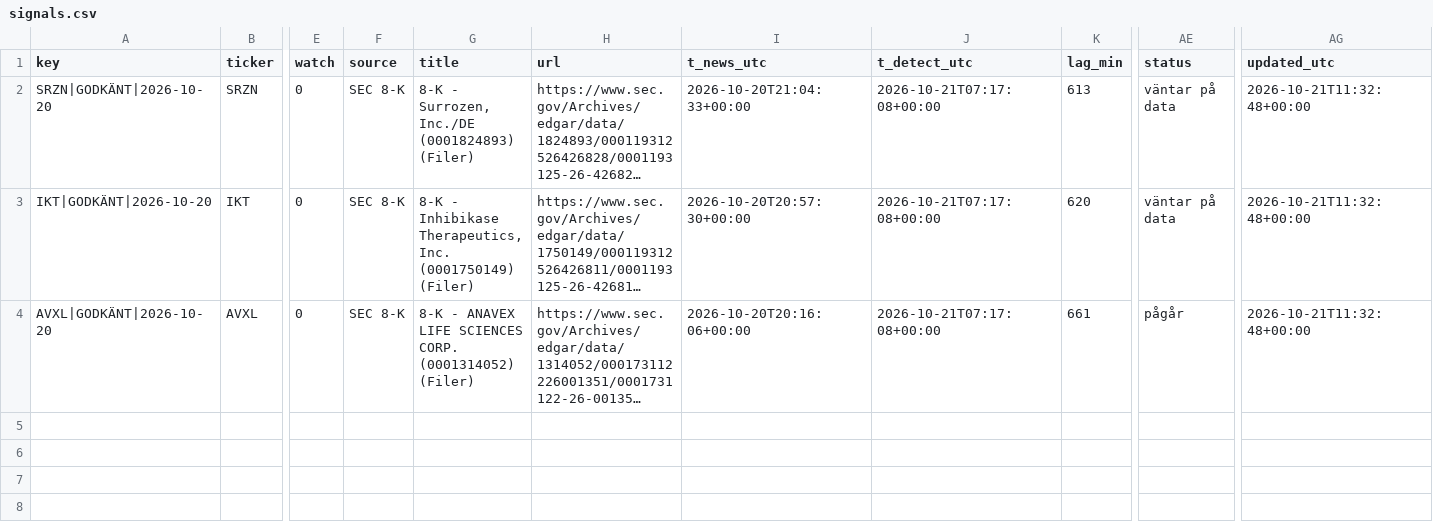
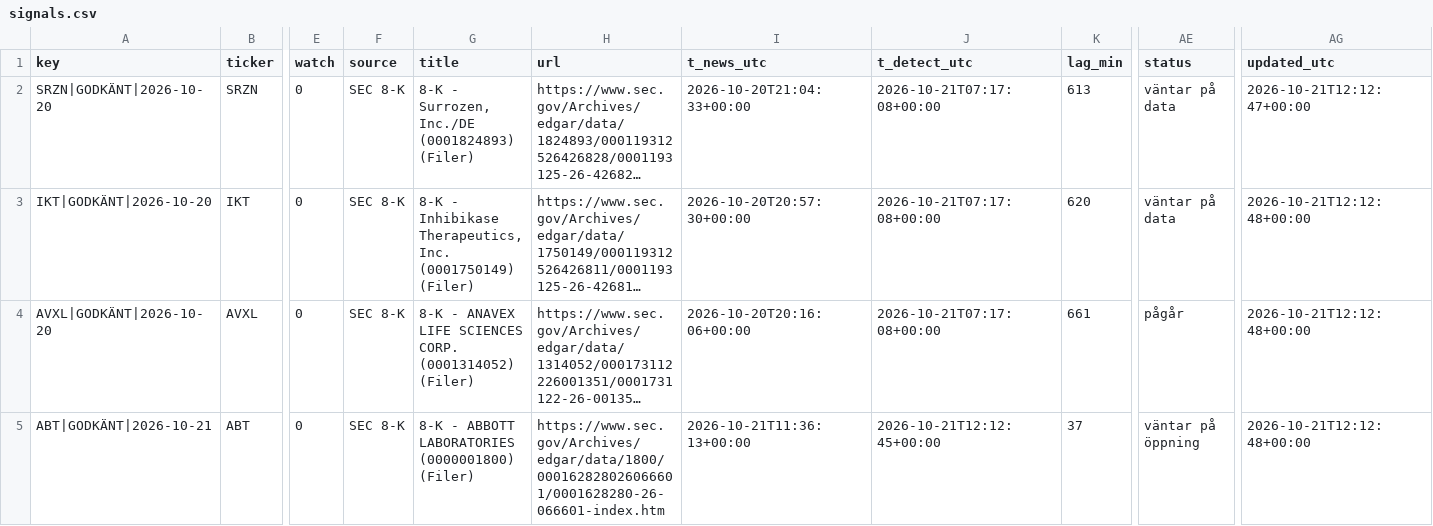
Before and after one commit to emilwiktorsson-jpg/fda-collector, a CSV file: data/signals.csv, drawn as a sheet; only a part is shown, gaps mark what is left out; long unchanged cells end in …; rows hold the shown columns only; the diff names each change by its address in the sheet, - before the commit and + after, or states it on an @@ line.

```diff
--- a/data/signals.csv
+++ b/data/signals.csv
-AG2 (updated_utc): 2026-10-21T11:32:48+00:00
+AG2 (updated_utc): 2026-10-21T12:12:47+00:00
-AG3:AG4 (updated_utc): 2026-10-21T11:32:48+00:00
+AG3:AG4 (updated_utc): 2026-10-21T12:12:48+00:00
+row 5: ABT|GODKÄNT|2026-10-21 | ABT | 0 | SEC 8-K | 8-K - ABBOTT LABORATORIES (0000001800) (Filer) | https://www.sec.gov/Archives/edgar/data/1800/000162828026066601/0001628280-26-066601-index.htm | 2026-10-21T11:36:13+00:00 | 2026-10-21T12:12:45+00:00 | 37 | väntar på öppning | 2026-10-21T12:12:48+00:00
```
Also changed, not shown: data/events.csv, data/heartbeat.csv, 2 other files.
